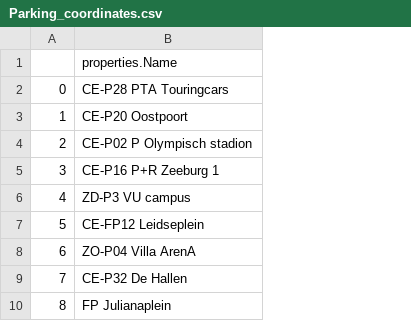
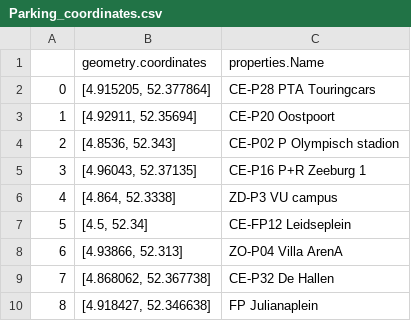
Before and after one commit to lotteph/DSP, a CSV file: Parking_coordinates.csv, drawn as a sheet; only a part is shown; the diff names each change by its address in the sheet, - before the commit and + after, or states it on an @@ line.

Commit message:
Update Coordinates

```diff
--- a/Parking_coordinates.csv
+++ b/Parking_coordinates.csv
+column B, rows 1-10: geometry.coordinates | [4.915205, 52.377864] | [4.92911, 52.35694] | [4.8536, 52.343] | [4.96043, 52.37135] | [4.864, 52.3338] | [4.5, 52.34] | [4.93866, 52.313] | [4.868062, 52.367738] | [4.918427, 52.346638]
```
